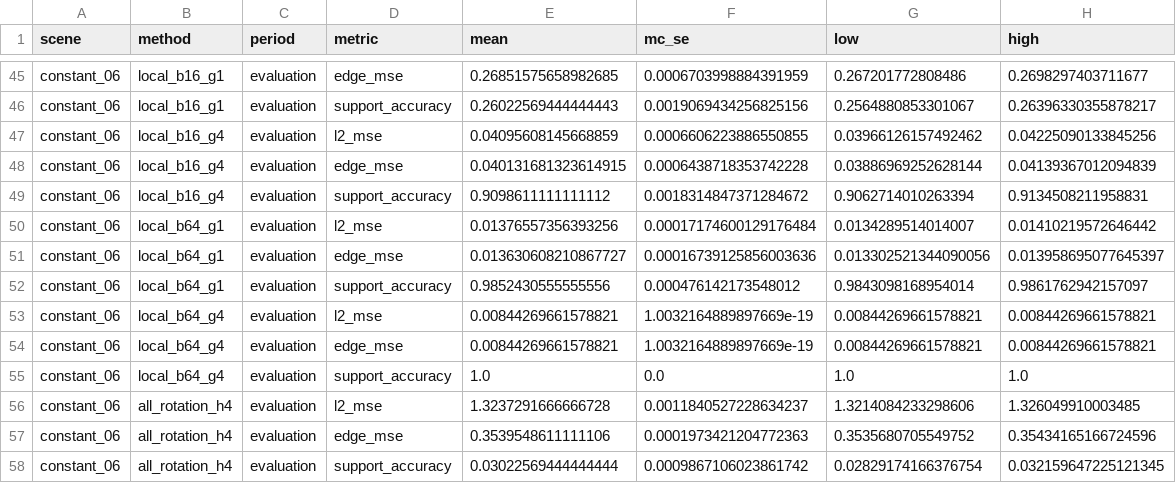
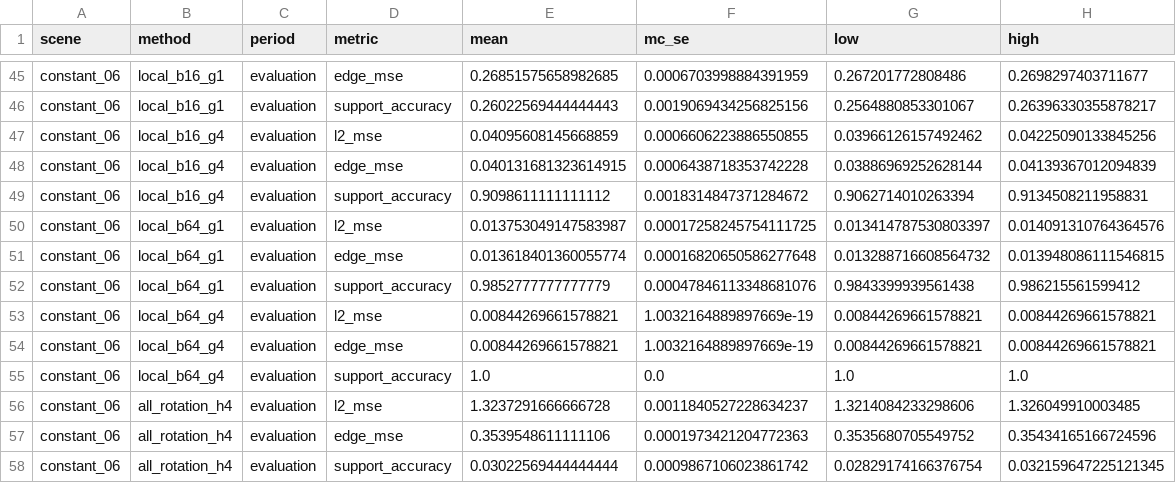
Before and after one commit to acemercy1029-tech/create-idea, a CSV file: paper-ideas/analysis/2026-10-29-local-history/summary.csv, drawn as a sheet; only a part is shown, gaps mark what is left out.

```diff
--- a/paper-ideas/analysis/2026-10-29-local-history/summary.csv
+++ b/paper-ideas/analysis/2026-10-29-local-history/summary.csv
@@ -49,5 +49,5 @@ constant_06,local_b16_g4,evaluation,edge_mse,0.040131681323614915,0.000643871835
 constant_06,local_b16_g4,evaluation,support_accuracy,0.9098611111111112,0.0018314847371284672,0.9062714010263394,0.9134508211958831
-constant_06,local_b64_g1,evaluation,l2_mse,0.01376557356393256,0.00017174600129176484,0.0134289514014007,0.01410219572646442
-constant_06,local_b64_g1,evaluation,edge_mse,0.013630608210867727,0.00016739125856003636,0.013302521344090056,0.013958695077645397
-constant_06,local_b64_g1,evaluation,support_accuracy,0.9852430555555556,0.000476142173548012,0.9843098168954014,0.9861762942157097
+constant_06,local_b64_g1,evaluation,l2_mse,0.013753049147583987,0.00017258245754111725,0.013414787530803397,0.014091310764364576
+constant_06,local_b64_g1,evaluation,edge_mse,0.013618401360055774,0.00016820650586277648,0.013288716608564732,0.013948086111546815
+constant_06,local_b64_g1,evaluation,support_accuracy,0.9852777777777779,0.00047846113348681076,0.9843399939561438,0.986215561599412
 constant_06,local_b64_g4,evaluation,l2_mse,0.00844269661578821,1.0032164889897669e-19,0.00844269661578821,0.00844269661578821
```
Also changed, not shown: paper-ideas/analysis/2026-10-29-local-history/exact_local_frontier.csv, paper-ideas/analysis/2026-10-29-local-history/kernel_checks.csv, 25 other files.
